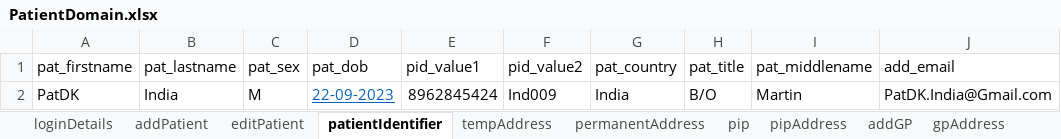
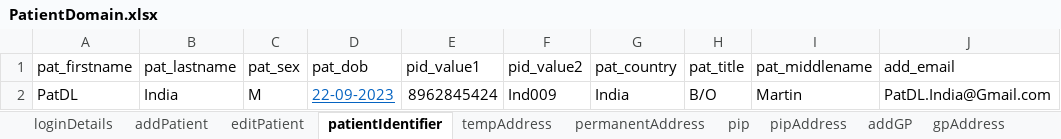
Before and after one commit to manojvyavahare27/ReleaseC4Automation, an Excel workbook: ExcelFiles/PatientDomain.xlsx, sheet patientIdentifier, drawn as a sheet; values as stored, in another font and other column widths than the file's, no borders; the diff names each change by its address in the sheet, - before the commit and + after, or states it on an @@ line.

Commit message:
Patient in excel

```diff
--- a/ExcelFiles/PatientDomain.xlsx (sheet patientIdentifier)
+++ b/ExcelFiles/PatientDomain.xlsx (sheet patientIdentifier)
-A2 (pat_firstname): PatDK
+A2 (pat_firstname): PatDL
-J2 (add_email): PatDK.India@Gmail.com
+J2 (add_email): PatDL.India@Gmail.com
```
Also changed, not shown: sheet patDetails, sheet addPatient, sheet editPatient, 9 other files.
